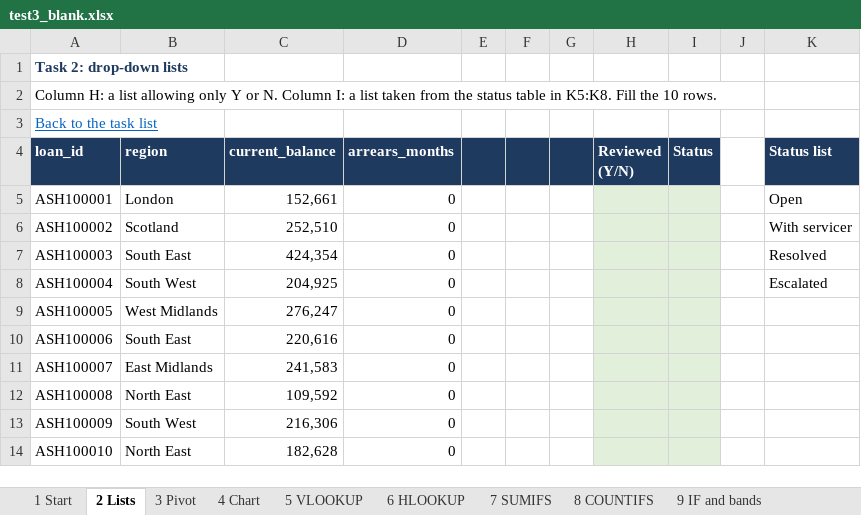
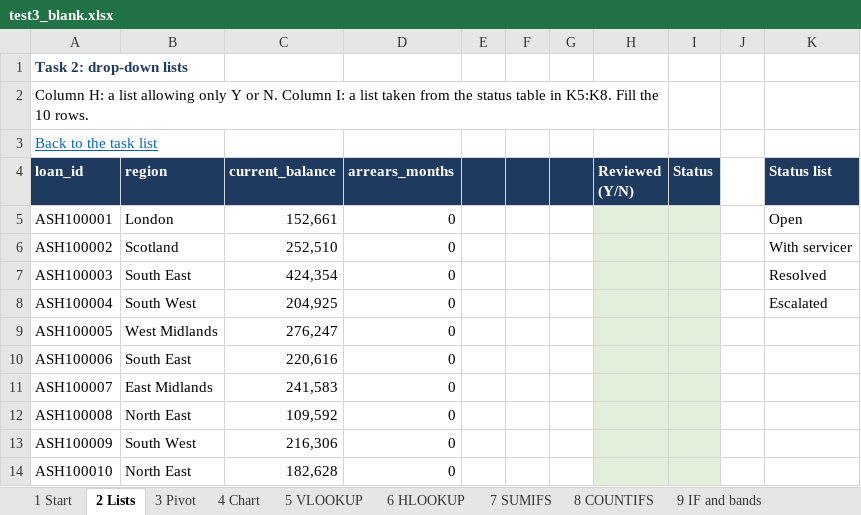
Before and after one commit to MohamedMiledDataAnalysis/sf-interviews-from-zero, an Excel workbook: excel/test3_blank.xlsx, sheet 2 Lists, drawn as a sheet; values as stored, in another font and other column widths than the file's, no borders; the diff names each change by its address in the sheet, - before the commit and + after, or states it on an @@ line.

```diff
--- a/excel/test3_blank.xlsx (sheet 2 Lists)
+++ b/excel/test3_blank.xlsx (sheet 2 Lists)
+A2:H2 merged
```
Also changed, not shown: sheet 12 Dashboard, sheet 11 RANK, sheet 6 HLOOKUP, sheet 4 Chart, sheet 1 Start, sheet 10 ROUND, 5 more sheets, excel/test3_solution.xlsx.
